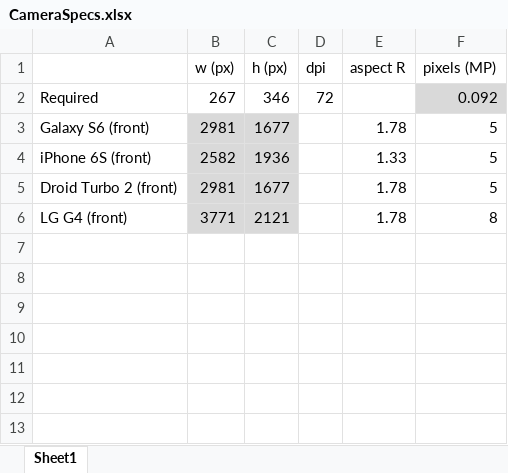
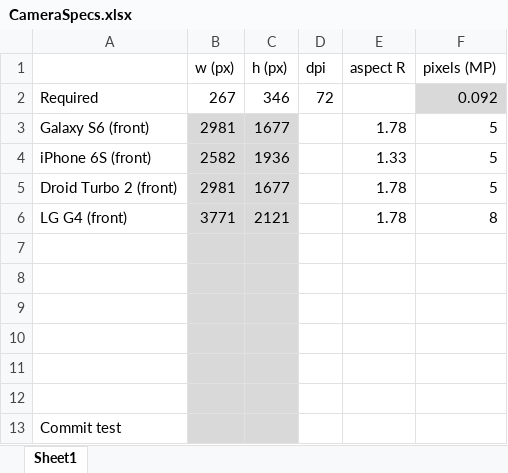
Before and after one commit to ejezisek/vision, an Excel workbook: Paper/CameraSpecs.xlsx, sheet Sheet1, drawn as a sheet; values as stored, in another font and other column widths than the file's, no borders; the diff names each change by its address in the sheet, - before the commit and + after, or states it on an @@ line.

Commit message:
Added files via upload
Testing upload

```diff
--- a/Paper/CameraSpecs.xlsx (sheet Sheet1)
+++ b/Paper/CameraSpecs.xlsx (sheet Sheet1)
+row 7: (empty)
+row 8: (empty)
+row 9: (empty)
+row 10: (empty)
+row 11: (empty)
+row 12: (empty)
+row 13: Commit test
```
